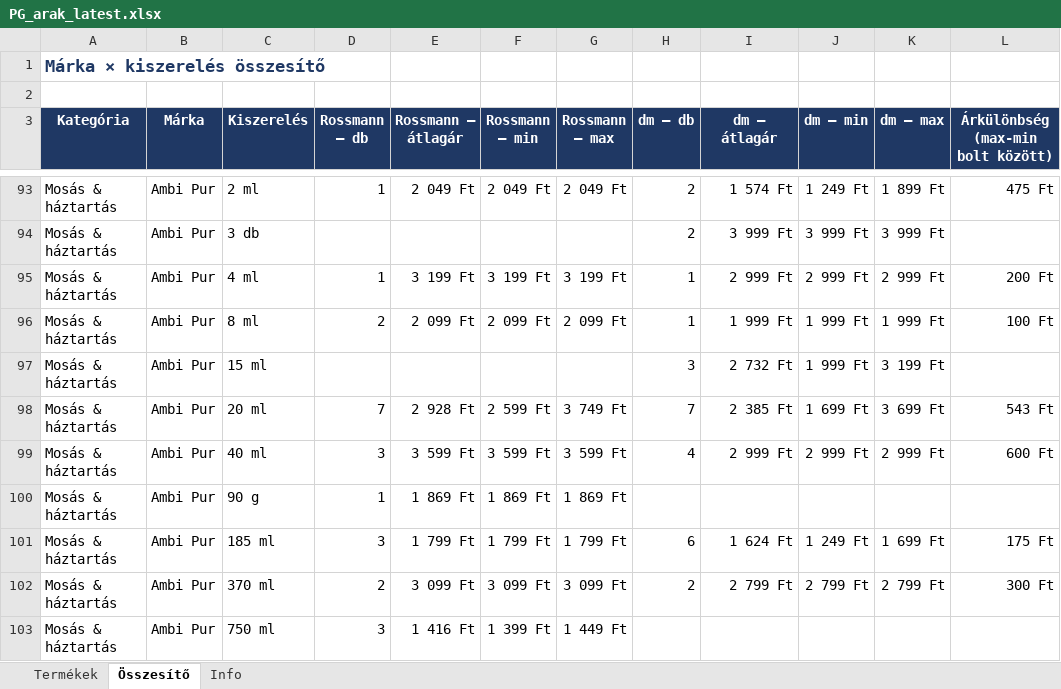
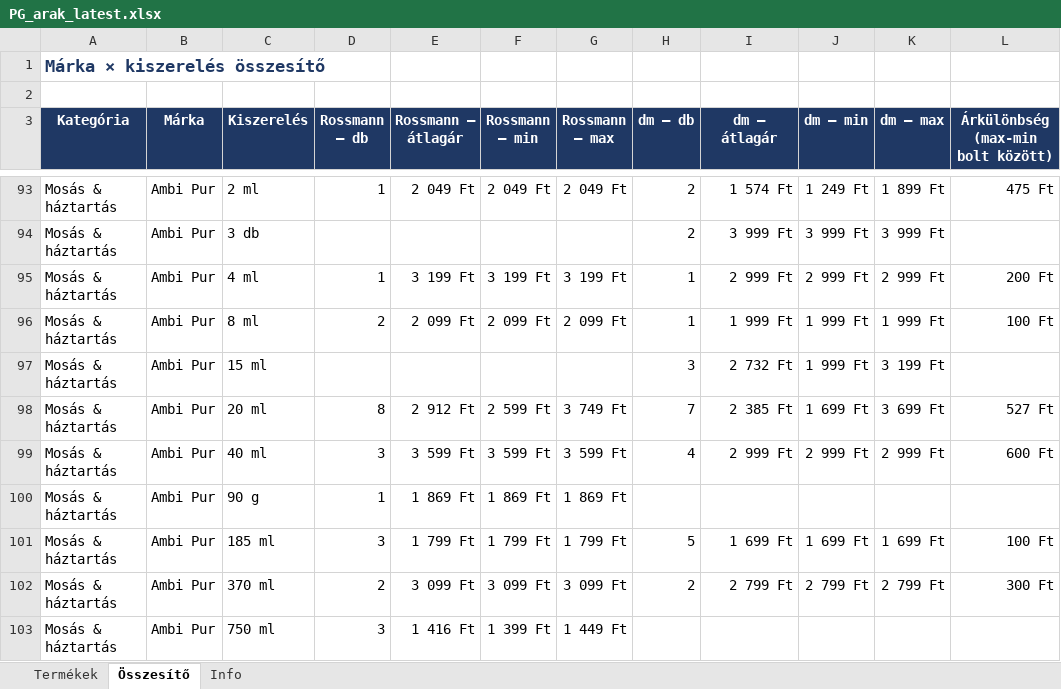
Before and after one commit to MatraBendi/Dm_Rsm_Scraper, an Excel workbook: docs/data/PG_arak_latest.xlsx, sheet Összesítő, drawn as a sheet; only a part is shown, gaps mark what is left out; values as stored, in another font and other column widths than the file's, no borders; the diff names each change by its address in the sheet, - before the commit and + after, or states it on an @@ line.

```diff
--- a/docs/data/PG_arak_latest.xlsx (sheet Összesítő)
+++ b/docs/data/PG_arak_latest.xlsx (sheet Összesítő)
-D98 (Rossmann – db): 7
+D98 (Rossmann – db): 8
-E98 (Rossmann – átlagár): 2 928 Ft
+E98 (Rossmann – átlagár): 2 912 Ft
-L98: 543 Ft
+L98: 527 Ft
-H101 (dm – db): 6
+H101 (dm – db): 5
-I101 (dm – átlagár): 1 624 Ft
+I101 (dm – átlagár): 1 699 Ft
-J101 (dm – min): 1 249 Ft
+J101 (dm – min): 1 699 Ft
-L101: 175 Ft
+L101: 100 Ft
```
Also changed, not shown: sheet Termékek, sheet Info, 3 other files.
